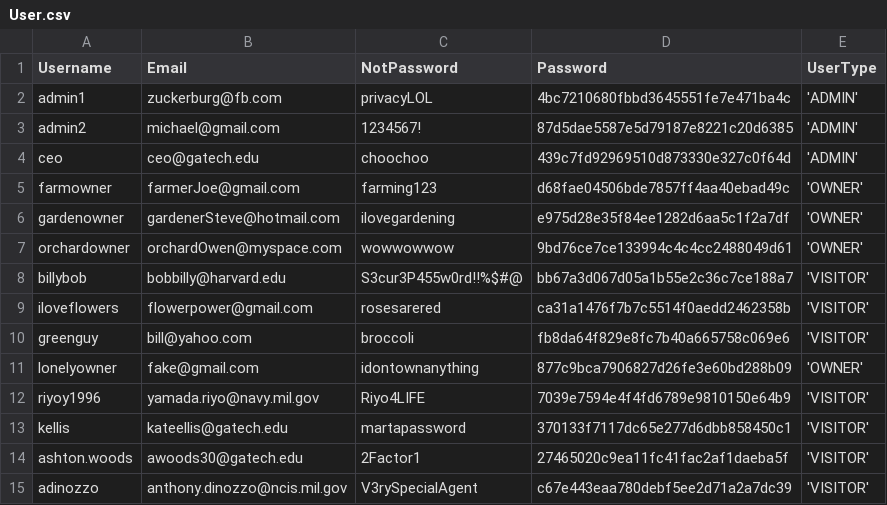
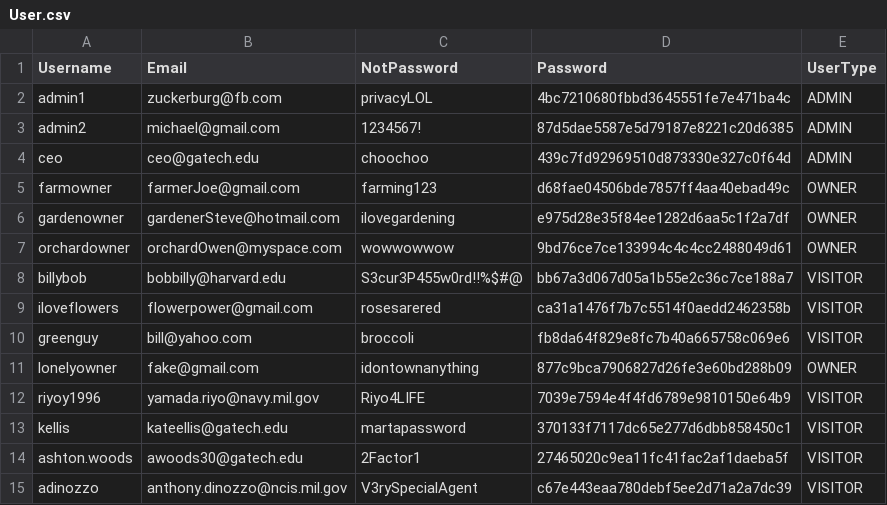
Before and after one commit to ChangedNameTo/CS-4400-Project, a CSV file: csv/User.csv, drawn as a sheet.

```diff
--- a/csv/User.csv
+++ b/csv/User.csv
@@ -1,15 +1,15 @@
 Username,Email,NotPassword,Password,UserType
-admin1,zuckerburg@fb.com,privacyLOL,4bc7210680fbbd3645551fe7e471ba4c,'ADMIN'
-admin2,michael@gmail.com,1234567!,87d5dae5587e5d79187e8221c20d6385,'ADMIN'
-ceo,ceo@gatech.edu,choochoo,439c7fd92969510d873330e327c0f64d,'ADMIN'
-farmowner,farmerJoe@gmail.com,farming123,d68fae04506bde7857ff4aa40ebad49c,'OWNER'
-gardenowner,gardenerSteve@hotmail.com,ilovegardening,e975d28e35f84ee1282d6aa5c1f2a7df,'OWNER'
-orchardowner,orchardOwen@myspace.com,wowwowwow,9bd76ce7ce133994c4c4cc2488049d61,'OWNER'
-billybob,bobbilly@harvard.edu,S3cur3P455w0rd!!%$#@,bb67a3d067d05a1b55e2c36c7ce188a7,'VISITOR'
-iloveflowers,flowerpower@gmail.com,rosesarered,ca31a1476f7b7c5514f0aedd2462358b,'VISITOR'
-greenguy,bill@yahoo.com,broccoli,fb8da64f829e8fc7b40a665758c069e6,'VISITOR'
-lonelyowner,fake@gmail.com,idontownanything,877c9bca7906827d26fe3e60bd288b09,'OWNER'
-riyoy1996,yamada.riyo@navy.mil.gov,Riyo4LIFE,7039e7594e4f4fd6789e9810150e64b9,'VISITOR'
-kellis,kateellis@gatech.edu,martapassword,370133f7117dc65e277d6dbb858450c1,'VISITOR'
-ashton.woods,awoods30@gatech.edu,2Factor1,27465020c9ea11fc41fac2af1daeba5f,'VISITOR'
-adinozzo,anthony.dinozzo@ncis.mil.gov,V3rySpecialAgent,c67e443eaa780debf5ee2d71a2a7dc39,'VISITOR'
+admin1,zuckerburg@fb.com,privacyLOL,4bc7210680fbbd3645551fe7e471ba4c,ADMIN
+admin2,michael@gmail.com,1234567!,87d5dae5587e5d79187e8221c20d6385,ADMIN
+ceo,ceo@gatech.edu,choochoo,439c7fd92969510d873330e327c0f64d,ADMIN
+farmowner,farmerJoe@gmail.com,farming123,d68fae04506bde7857ff4aa40ebad49c,OWNER
+gardenowner,gardenerSteve@hotmail.com,ilovegardening,e975d28e35f84ee1282d6aa5c1f2a7df,OWNER
+orchardowner,orchardOwen@myspace.com,wowwowwow,9bd76ce7ce133994c4c4cc2488049d61,OWNER
+billybob,bobbilly@harvard.edu,S3cur3P455w0rd!!%$#@,bb67a3d067d05a1b55e2c36c7ce188a7,VISITOR
+iloveflowers,flowerpower@gmail.com,rosesarered,ca31a1476f7b7c5514f0aedd2462358b,VISITOR
+greenguy,bill@yahoo.com,broccoli,fb8da64f829e8fc7b40a665758c069e6,VISITOR
+lonelyowner,fake@gmail.com,idontownanything,877c9bca7906827d26fe3e60bd288b09,OWNER
+riyoy1996,yamada.riyo@navy.mil.gov,Riyo4LIFE,7039e7594e4f4fd6789e9810150e64b9,VISITOR
+kellis,kateellis@gatech.edu,martapassword,370133f7117dc65e277d6dbb858450c1,VISITOR
+ashton.woods,awoods30@gatech.edu,2Factor1,27465020c9ea11fc41fac2af1daeba5f,VISITOR
+adinozzo,anthony.dinozzo@ncis.mil.gov,V3rySpecialAgent,c67e443eaa780debf5ee2d71a2a7dc39,VISITOR
```
Also changed, not shown: 1 other file.
